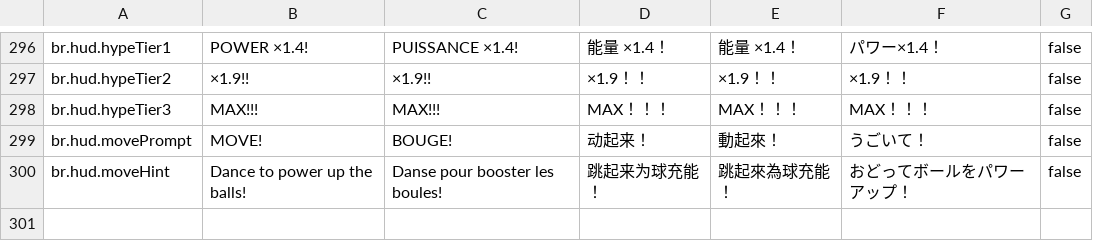
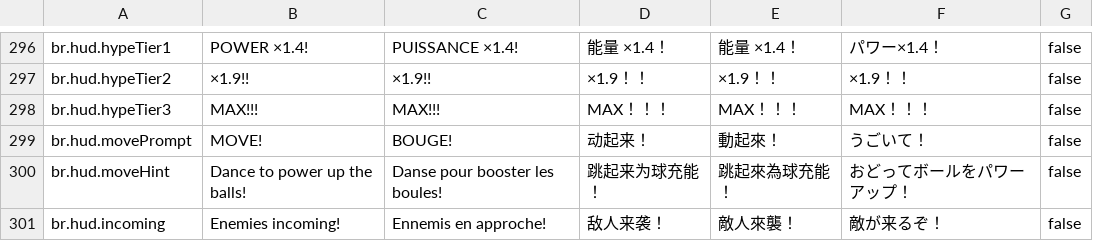
Before and after one commit to nex-team-inc/ninjago-dragon-rising, a CSV file: Starter/Assets/Localization/BilliardRogue/BilliardRogueStrings.csv, drawn as a sheet; only a part is shown, gaps mark what is left out.

```diff
--- a/Starter/Assets/Localization/BilliardRogue/BilliardRogueStrings.csv
+++ b/Starter/Assets/Localization/BilliardRogue/BilliardRogueStrings.csv
@@ -300 +300,2 @@ br.hud.movePrompt,"MOVE!","BOUGE!","动起来！","動起來！","うごいて
 br.hud.moveHint,"Dance to power up the balls!","Danse pour booster les boules!","跳起来为球充能！","跳起來為球充能！","おどってボールをパワーアップ！",false
+br.hud.incoming,"Enemies incoming!","Ennemis en approche!","敌人来袭！","敵人來襲！","敵が来るぞ！",false
```
Also changed, not shown: 38 other files.
